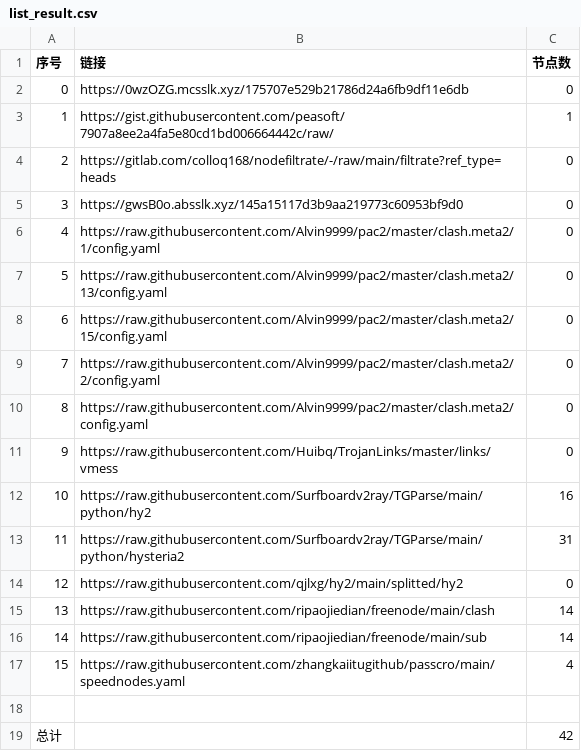
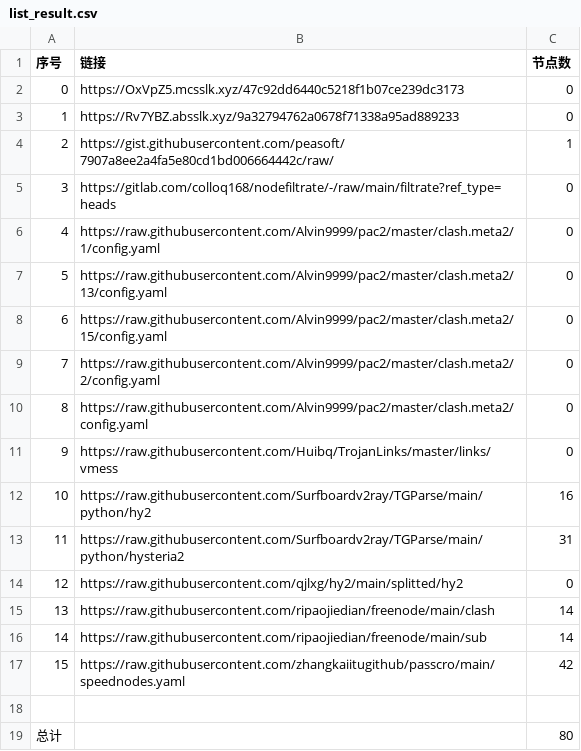
Before and after one commit to BiliRumble/NoMoreRules, a CSV file: list_result.csv, drawn as a sheet; removed rows and columns are numbered as before the commit, all else as after; the diff names each change by its address in the sheet, - before the commit and + after, or states it on an @@ line.

```diff
--- a/list_result.csv
+++ b/list_result.csv
-B2 (链接): https://0wzOZG.mcsslk.xyz/175707e529b21786d24a6fb9df11e6db
+B2 (链接): https://OxVpZ5.mcsslk.xyz/47c92dd6440c5218f1b07ce239dc3173
+row 3: 1 | https://Rv7YBZ.absslk.xyz/9a32794762a0678f71338a95ad889233 | 0
@@ column A (序号) renumbered between rows 4 and 5 @@
-row 5: 3 | https://gwsB0o.absslk.xyz/145a15117d3b9aa219773c60953bf9d0 | 0
-C17 (节点数): 4
+C17 (节点数): 42
-C19 (节点数): 42
+C19 (节点数): 80
```
Also changed, not shown: 13 other files.
